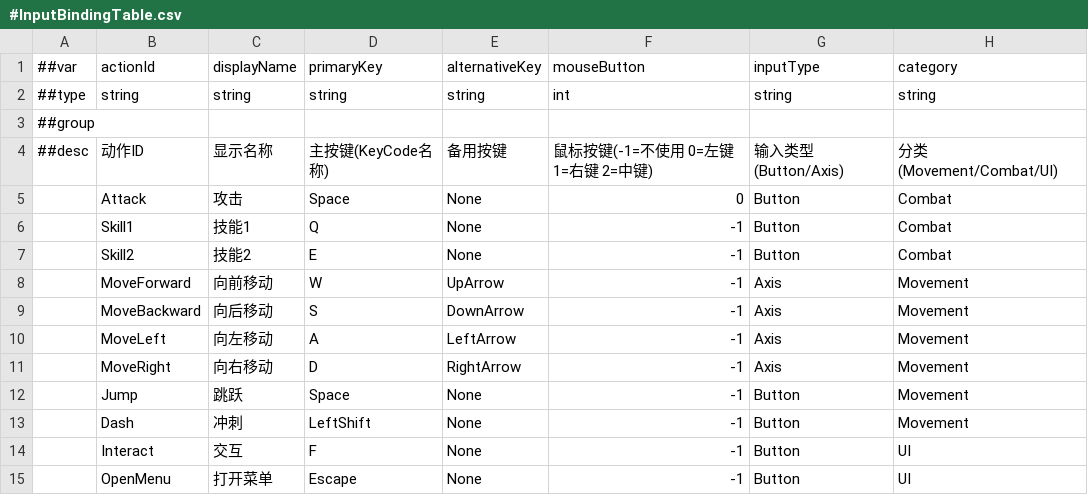
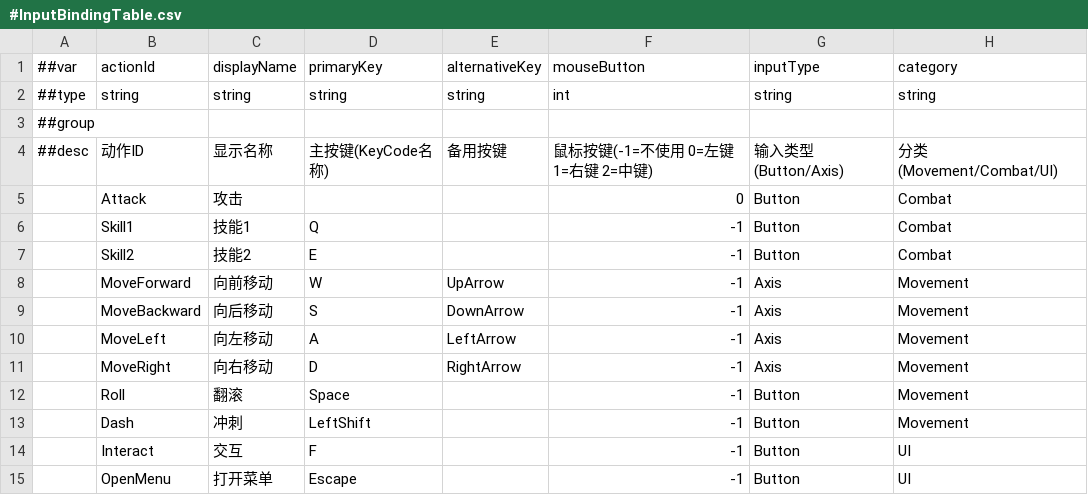
Before and after one commit to CeeLav/Astrum, a CSV file: AstrumConfig/Tables/Datas/Input/#InputBindingTable.csv, drawn as a sheet.

```diff
--- a/AstrumConfig/Tables/Datas/Input/#InputBindingTable.csv
+++ b/AstrumConfig/Tables/Datas/Input/#InputBindingTable.csv
@@ -4,5 +4,5 @@
 ##desc,动作ID,显示名称,主按键(KeyCode名称),备用按键,鼠标按键(-1=不使用 0=左键 1=右键 2=中键),输入类型(Button/Axis),分类(Movement/Combat/UI)
-,Attack,攻击,Space,None,0,Button,Combat
-,Skill1,技能1,Q,None,-1,Button,Combat
-,Skill2,技能2,E,None,-1,Button,Combat
+,Attack,攻击,,,0,Button,Combat
+,Skill1,技能1,Q,,-1,Button,Combat
+,Skill2,技能2,E,,-1,Button,Combat
 ,MoveForward,向前移动,W,UpArrow,-1,Axis,Movement
@@ -11,5 +11,5 @@
 ,MoveRight,向右移动,D,RightArrow,-1,Axis,Movement
-,Jump,跳跃,Space,None,-1,Button,Movement
-,Dash,冲刺,LeftShift,None,-1,Button,Movement
-,Interact,交互,F,None,-1,Button,UI
-,OpenMenu,打开菜单,Escape,None,-1,Button,UI
+,Roll,翻滚,Space,,-1,Button,Movement
+,Dash,冲刺,LeftShift,,-1,Button,Movement
+,Interact,交互,F,,-1,Button,UI
+,OpenMenu,打开菜单,Escape,,-1,Button,UI
```
Also changed, not shown: 1 other file.
